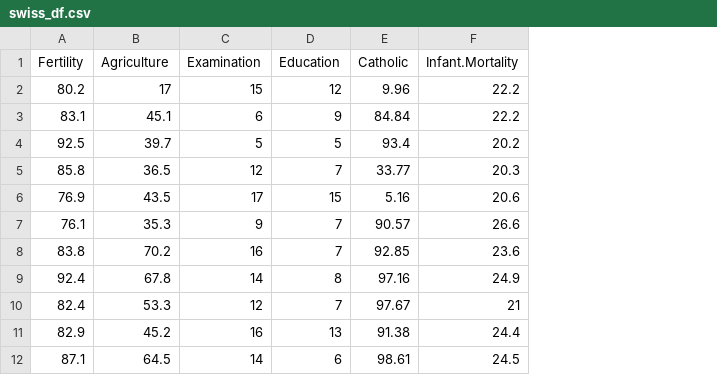
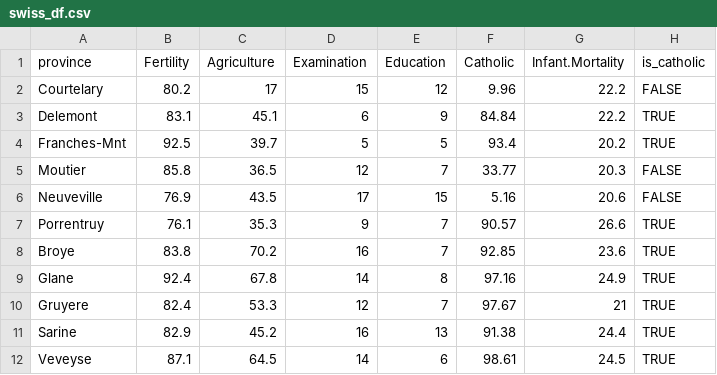
Before and after one commit to mark-andrews/idvrug24, a CSV file: data/swiss_df.csv, drawn as a sheet; only a part is shown; the diff names each change by its address in the sheet, - before the commit and + after, or states it on an @@ line.

Commit message:
Update swiss data

```diff
--- a/data/swiss_df.csv
+++ b/data/swiss_df.csv
+column A (province), rows 2-12: Courtelary | Delemont | Franches-Mnt | Moutier | Neuveville | Porrentruy | Broye | Glane | Gruyere | Sarine | Veveyse
+column H (is_catholic), rows 2-12: FALSE | TRUE | TRUE | FALSE | FALSE | TRUE | TRUE | TRUE | TRUE | TRUE | TRUE
```
